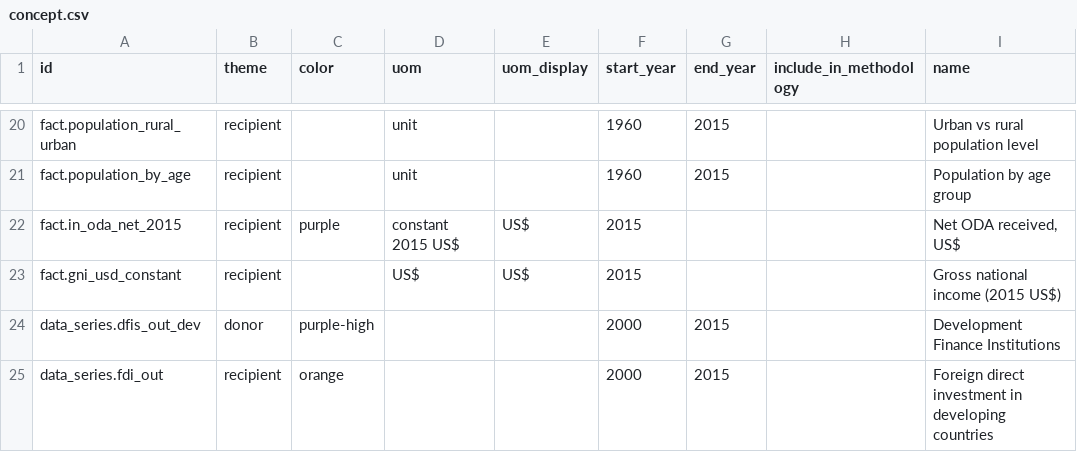
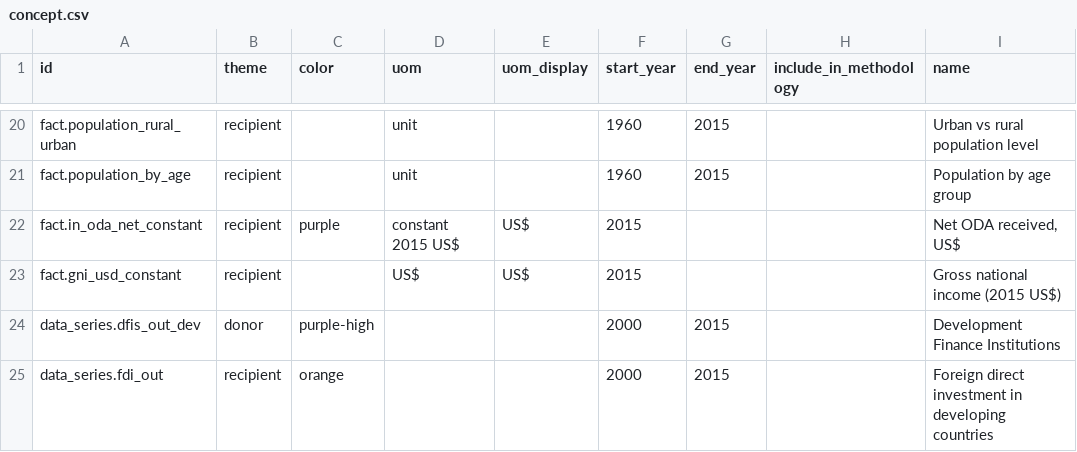
Before and after one commit to devinit/Datahub-cms, a CSV file: country-profile/concept.csv, drawn as a sheet; only a part is shown, gaps mark what is left out; the diff names each change by its address in the sheet, - before the commit and + after, or states it on an @@ line.

Commit message:
[Update] fact.in_oda_net_2015 in country-profile

```diff
--- a/country-profile/concept.csv
+++ b/country-profile/concept.csv
-A22 (id): fact.in_oda_net_2015
+A22 (id): fact.in_oda_net_constant
```
